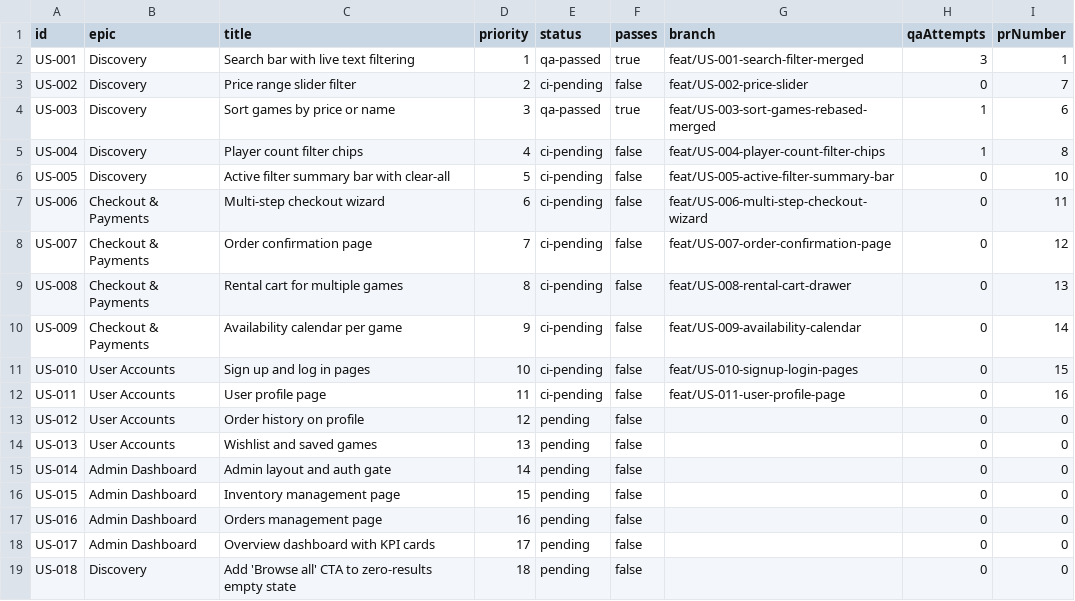
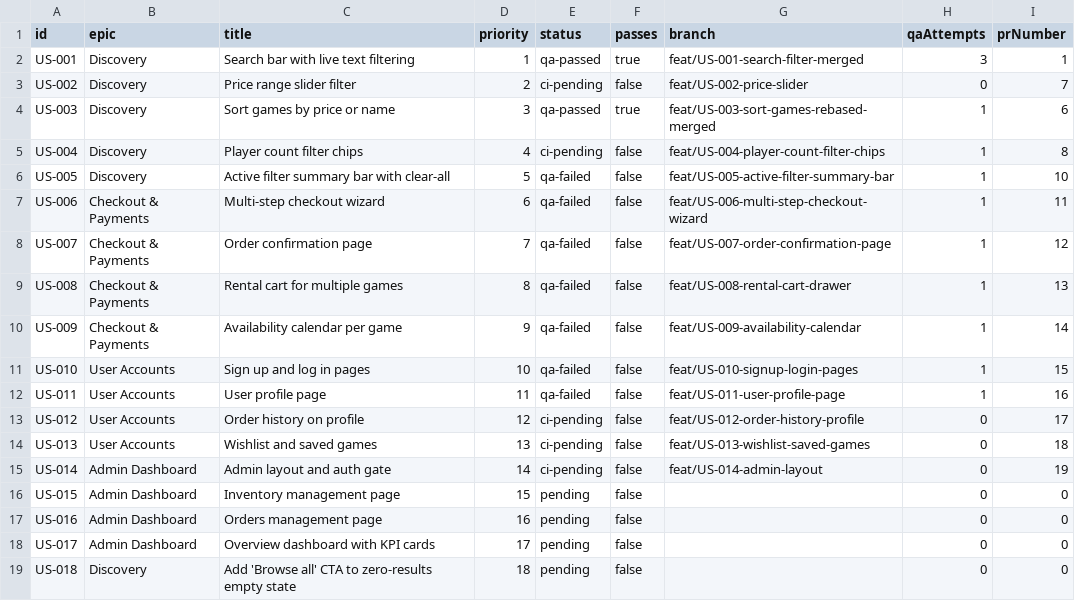
Before and after one commit to baburam1985/RentAGame, a CSV file: scripts/ralph/prd.csv, drawn as a sheet; only a part is shown.

```diff
--- a/scripts/ralph/prd.csv
+++ b/scripts/ralph/prd.csv
@@ -5,12 +5,12 @@ US-003,Discovery,"Sort games by price or name",3,qa-passed,true,feat/US-003-sort
 US-004,Discovery,"Player count filter chips",4,ci-pending,false,feat/US-004-player-count-filter-chips,1,8
-US-005,Discovery,"Active filter summary bar with clear-all",5,ci-pending,false,feat/US-005-active-filter-summary-bar,0,10
-US-006,Checkout & Payments,"Multi-step checkout wizard",6,ci-pending,false,feat/US-006-multi-step-checkout-wizard,0,11
-US-007,Checkout & Payments,"Order confirmation page",7,ci-pending,false,feat/US-007-order-confirmation-page,0,12
-US-008,Checkout & Payments,"Rental cart for multiple games",8,ci-pending,false,feat/US-008-rental-cart-drawer,0,13
-US-009,Checkout & Payments,"Availability calendar per game",9,ci-pending,false,feat/US-009-availability-calendar,0,14
-US-010,User Accounts,"Sign up and log in pages",10,ci-pending,false,feat/US-010-signup-login-pages,0,15
-US-011,User Accounts,"User profile page",11,ci-pending,false,feat/US-011-user-profile-page,0,16
-US-012,User Accounts,"Order history on profile",12,pending,false,,0,0
-US-013,User Accounts,"Wishlist and saved games",13,pending,false,,0,0
-US-014,Admin Dashboard,"Admin layout and auth gate",14,pending,false,,0,0
+US-005,Discovery,"Active filter summary bar with clear-all",5,qa-failed,false,feat/US-005-active-filter-summary-bar,1,10
+US-006,Checkout & Payments,"Multi-step checkout wizard",6,qa-failed,false,feat/US-006-multi-step-checkout-wizard,1,11
+US-007,Checkout & Payments,"Order confirmation page",7,qa-failed,false,feat/US-007-order-confirmation-page,1,12
+US-008,Checkout & Payments,"Rental cart for multiple games",8,qa-failed,false,feat/US-008-rental-cart-drawer,1,13
+US-009,Checkout & Payments,"Availability calendar per game",9,qa-failed,false,feat/US-009-availability-calendar,1,14
+US-010,User Accounts,"Sign up and log in pages",10,qa-failed,false,feat/US-010-signup-login-pages,1,15
+US-011,User Accounts,"User profile page",11,qa-failed,false,feat/US-011-user-profile-page,1,16
+US-012,User Accounts,"Order history on profile",12,ci-pending,false,feat/US-012-order-history-profile,0,17
+US-013,User Accounts,"Wishlist and saved games",13,ci-pending,false,feat/US-013-wishlist-saved-games,0,18
+US-014,Admin Dashboard,"Admin layout and auth gate",14,ci-pending,false,feat/US-014-admin-layout,0,19
 US-015,Admin Dashboard,"Inventory management page",15,pending,false,,0,0
```
Also changed, not shown: 8 other files.
